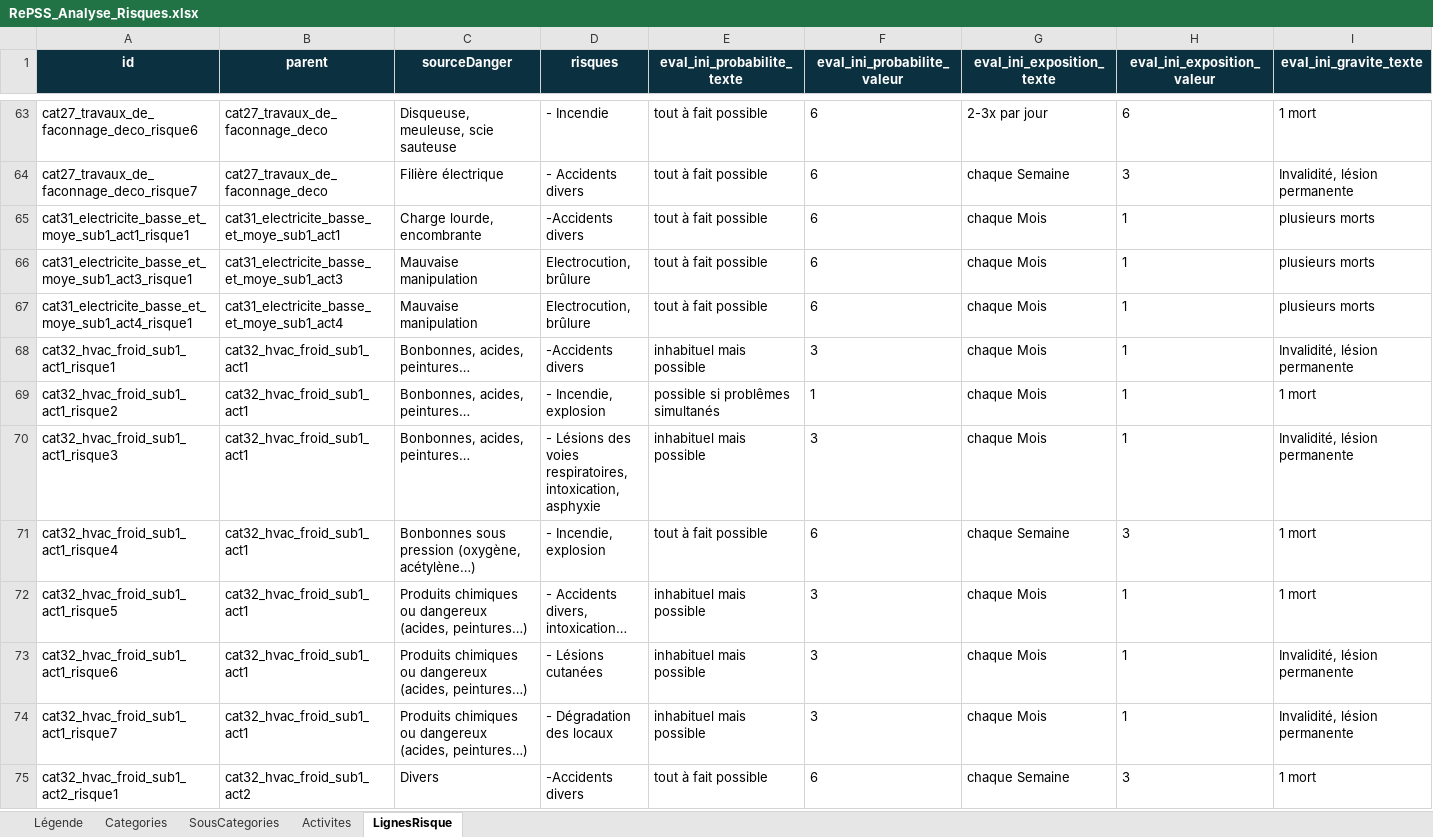
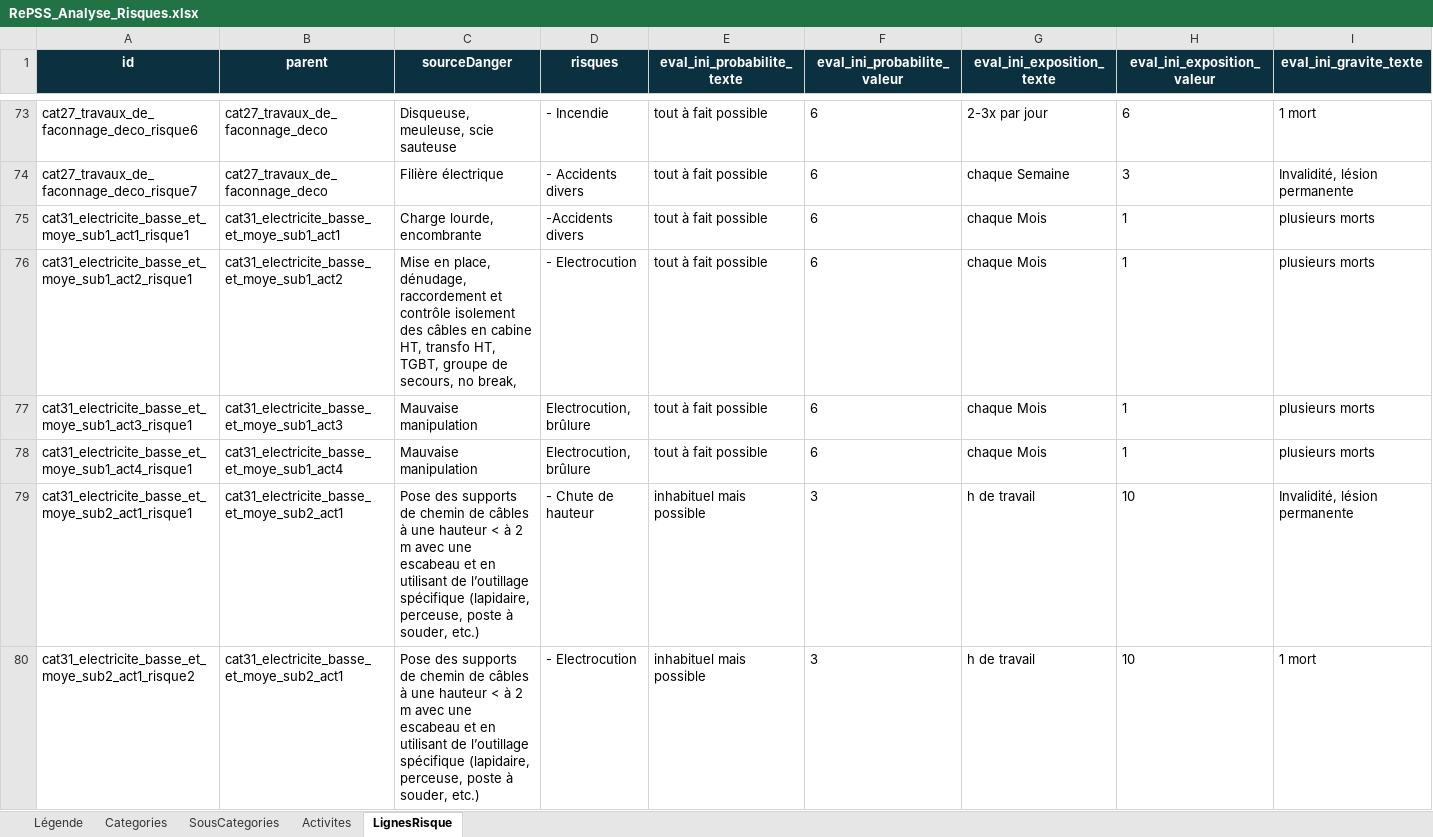
Before and after one commit to Bassistedric/RePSS, an Excel workbook: RePSS_Analyse_Risques.xlsx, sheet LignesRisque, drawn as a sheet; only a part is shown, gaps mark what is left out; the shorter side is filled out with more unchanged rows; values as stored, in another font and other column widths than the file's, no borders; rows hold the shown columns only; the diff covers the shown part only; the diff names each change by its address in the sheet, - before the commit and + after, or states it on an @@ line.

```diff
--- a/RePSS_Analyse_Risques.xlsx (sheet LignesRisque)
+++ b/RePSS_Analyse_Risques.xlsx (sheet LignesRisque)
+row 76: cat31_electricite_basse_et_moye_sub1_act2_risque1 | cat31_electricite_basse_et_moye_sub1_act2 | Mise en place, dénudage, raccordement et contrôle isolement des câbles en cabine HT, transfo HT, TGBT, groupe de secours, no break, | - Electrocution | tout à fait possible | 6 | chaque Mois | 1 | plusieurs morts
+row 79: cat31_electricite_basse_et_moye_sub2_act1_risque1 | cat31_electricite_basse_et_moye_sub2_act1 | Pose des supports de chemin de câbles à une hauteur < à 2 m avec une escabeau et en utilisant de l’outillage spécifique (lapidaire, perceuse, poste à souder, etc.) | - Chute de hauteur | inhabituel mais possible | 3 | h de travail | 10 | Invalidité, lésion permanente
+row 80: cat31_electricite_basse_et_moye_sub2_act1_risque2 | cat31_electricite_basse_et_moye_sub2_act1 | Pose des supports de chemin de câbles à une hauteur < à 2 m avec une escabeau et en utilisant de l’outillage spécifique (lapidaire, perceuse, poste à souder, etc.) | - Electrocution | inhabituel mais possible | 3 | h de travail | 10 | 1 mort
```
Also changed, not shown: 33 added rows elsewhere in this sheet, 1 other file.
